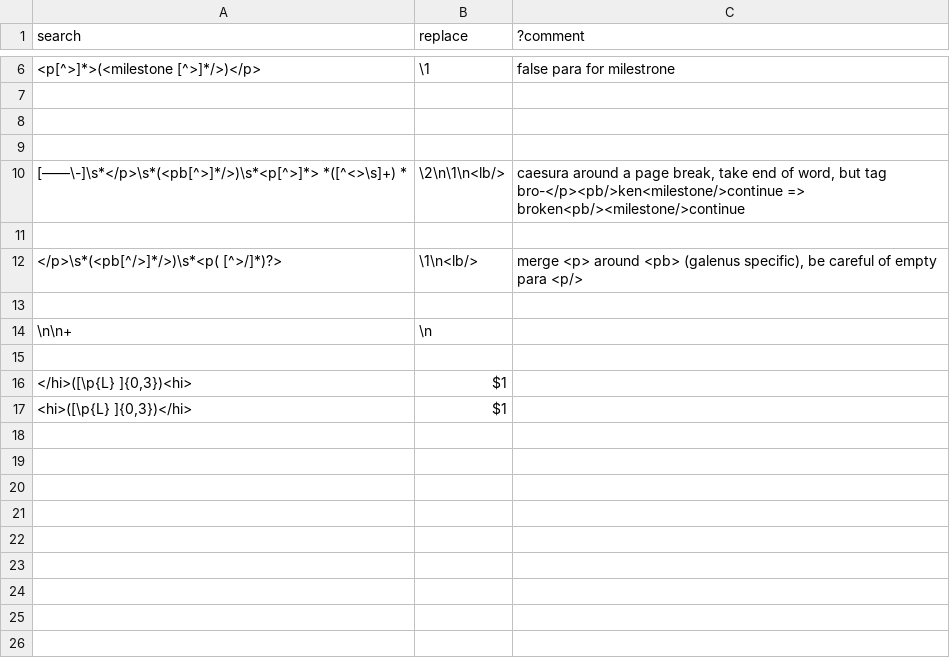
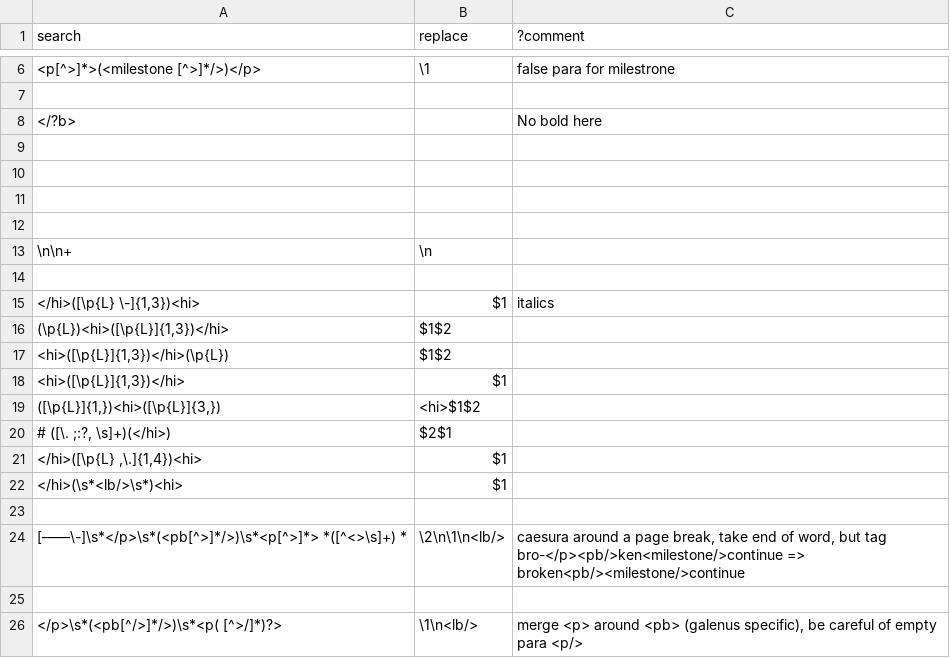
Before and after one commit to galenus-verbatim/galenus_teinte, a TSV file: galenus_pcre.tsv, drawn as a sheet; only a part is shown, gaps mark what is left out.

```diff
--- a/galenus_pcre.tsv
+++ b/galenus_pcre.tsv
@@ -7,3 +7,17 @@ search	replace	?comment
 
+</?b>		No bold here
 
+
+
+
+\n\n+	\n
+
+</hi>([\p{L} \-]{1,3})<hi>	$1	italics
+(\p{L})<hi>([\p{L}]{1,3})</hi>	$1$2
+<hi>([\p{L}]{1,3})</hi>(\p{L})	$1$2
+<hi>([\p{L}]{1,3})</hi>	$1
+([\p{L}]{1,})<hi>([\p{L}]{3,})	<hi>$1$2
+# ([\. ;:?, \s]+)(</hi>)	$2$1
+</hi>([\p{L} ,\.]{1,4})<hi>	$1
+</hi>(\s*<lb/>\s*)<hi>	$1
 
@@ -12,6 +26 @@ search	replace	?comment
 </p>\s*(<pb[^/>]*/>)\s*<p( [^>/]*)?>	\1\n<lb/>	merge <p> around <pb> (galenus specific), be careful of empty para <p/>
-
-\n\n+	\n
-
-</hi>([\p{L} ]{0,3})<hi>	$1
-<hi>([\p{L} ]{0,3})</hi>	$1
```
Also changed, not shown: 2 other files.
